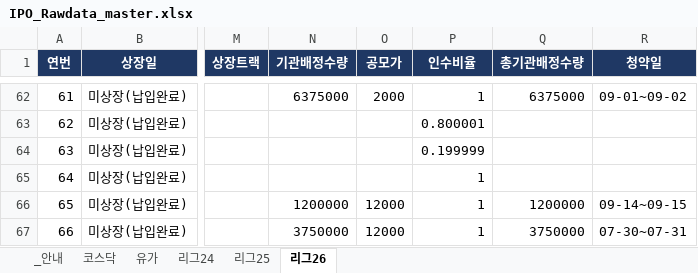
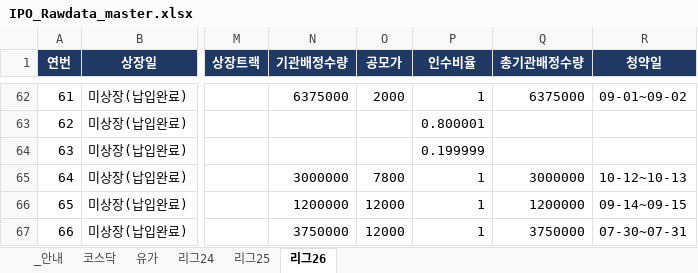
Before and after one commit to history-dungeon-user/IPO-MARKET-REVIEW, an Excel workbook: IPO_Rawdata_master.xlsx, sheet 리그26, drawn as a sheet; only a part is shown, gaps mark what is left out; values as stored, in another font and other column widths than the file's, no borders; the diff names each change by its address in the sheet, - before the commit and + after, or states it on an @@ line.

```diff
--- a/IPO_Rawdata_master.xlsx (sheet 리그26)
+++ b/IPO_Rawdata_master.xlsx (sheet 리그26)
-N65 (기관배정수량): (empty)
+N65 (기관배정수량): 3000000
-O65 (공모가): (empty)
+O65 (공모가): 7800
-Q65 (총기관배정수량): (empty)
+Q65 (총기관배정수량): 3000000
-R65 (청약일): (empty)
+R65 (청약일): 10-12~10-13
```
Also changed, not shown: IPO_analysis.xlsx, 8 other files.
